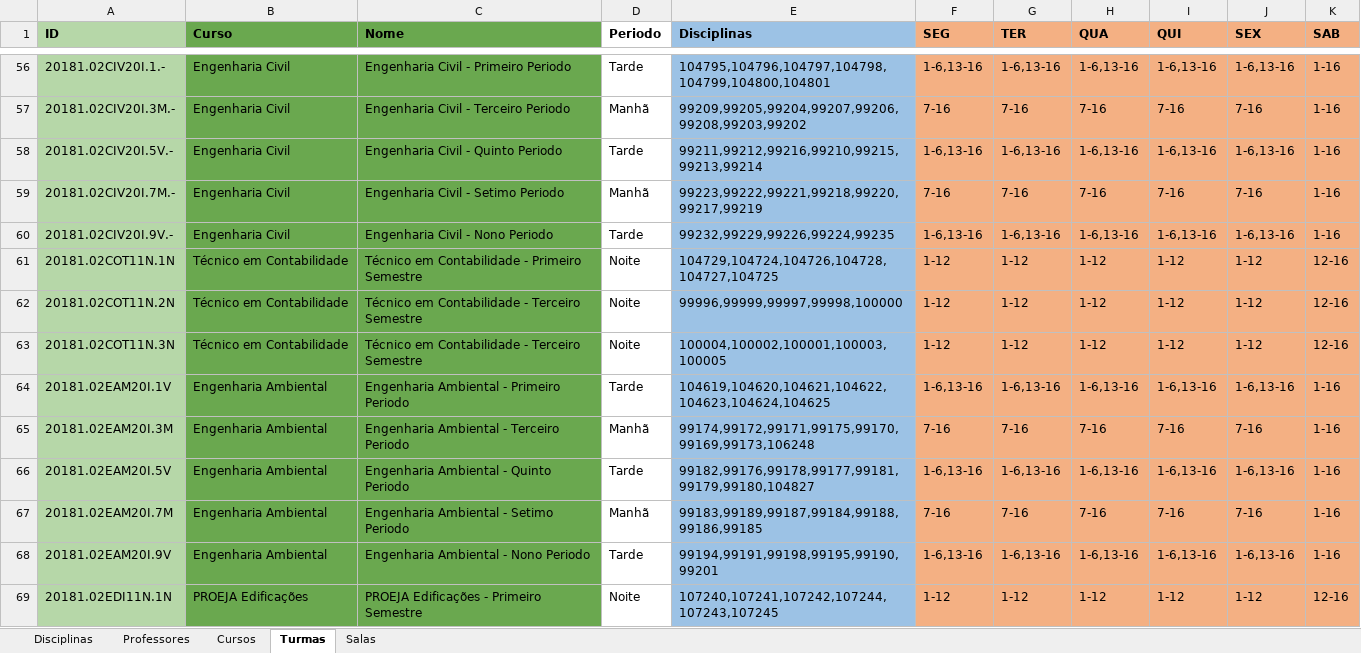
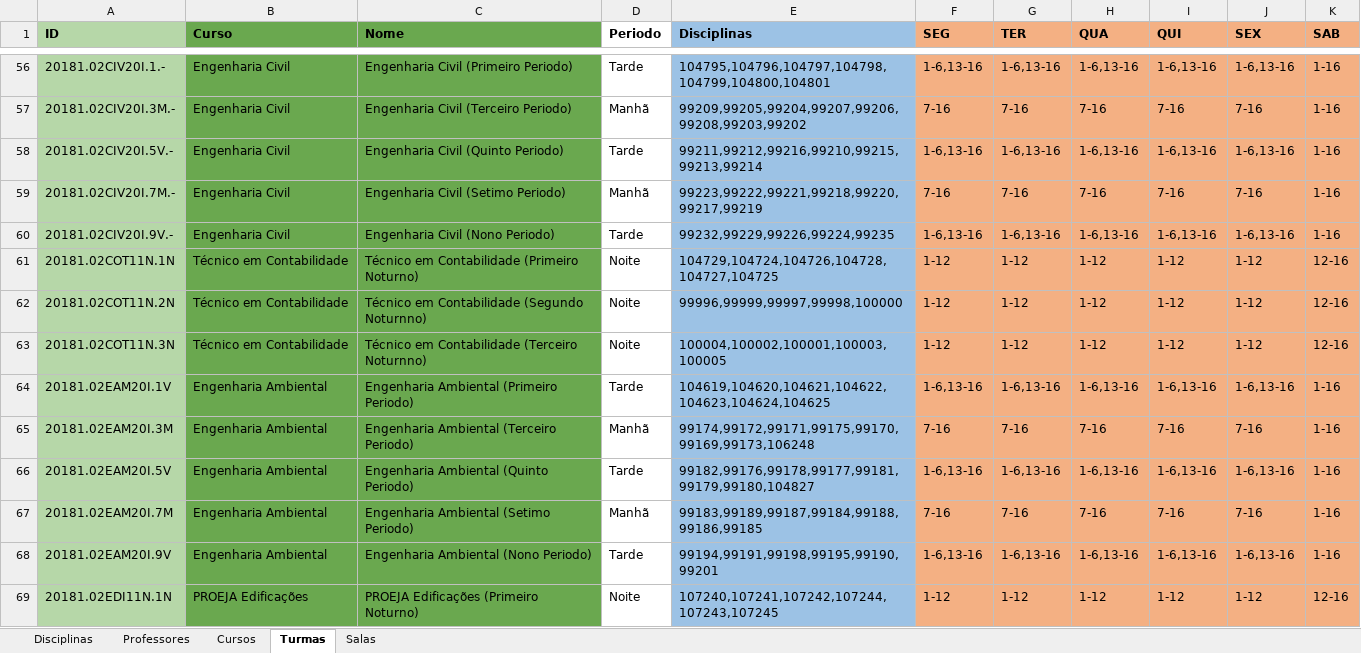
Before and after one commit to rafflezs/TCC-Heuristica, an Excel workbook: data/instancias/TCC-Instancia-2018-1.xlsx, sheet Turmas, drawn as a sheet; only a part is shown, gaps mark what is left out; values as stored, in another font and other column widths than the file's, no borders; charts and pictures and conditional formats not drawn; the diff covers the shown part only; the diff names each change by its address in the sheet, - before the commit and + after, or states it on an @@ line.

```diff
--- a/data/instancias/TCC-Instancia-2018-1.xlsx (sheet Turmas)
+++ b/data/instancias/TCC-Instancia-2018-1.xlsx (sheet Turmas)
-C56 (Nome): Engenharia Civil - Primeiro Periodo
+C56 (Nome): Engenharia Civil (Primeiro Periodo)
-C57 (Nome): Engenharia Civil - Terceiro Periodo
+C57 (Nome): Engenharia Civil (Terceiro Periodo)
-C58 (Nome): Engenharia Civil - Quinto Periodo
+C58 (Nome): Engenharia Civil (Quinto Periodo)
-C59 (Nome): Engenharia Civil - Setimo Periodo
+C59 (Nome): Engenharia Civil (Setimo Periodo)
-C60 (Nome): Engenharia Civil - Nono Periodo
+C60 (Nome): Engenharia Civil (Nono Periodo)
-C61 (Nome): Técnico em Contabilidade - Primeiro Semestre
+C61 (Nome): Técnico em Contabilidade (Primeiro Noturno)
-C62 (Nome): Técnico em Contabilidade - Terceiro Semestre
+C62 (Nome): Técnico em Contabilidade (Segundo Noturnno)
-C63 (Nome): Técnico em Contabilidade - Terceiro Semestre
+C63 (Nome): Técnico em Contabilidade (Terceiro Noturnno)
-C64 (Nome): Engenharia Ambiental - Primeiro Periodo
+C64 (Nome): Engenharia Ambiental (Primeiro Periodo)
-C65 (Nome): Engenharia Ambiental - Terceiro Periodo
+C65 (Nome): Engenharia Ambiental (Terceiro Periodo)
-C66 (Nome): Engenharia Ambiental - Quinto Periodo
+C66 (Nome): Engenharia Ambiental (Quinto Periodo)
-C67 (Nome): Engenharia Ambiental - Setimo Periodo
+C67 (Nome): Engenharia Ambiental (Setimo Periodo)
-C68 (Nome): Engenharia Ambiental - Nono Periodo
+C68 (Nome): Engenharia Ambiental (Nono Periodo)
-C69 (Nome): PROEJA Edificações - Primeiro Semestre
+C69 (Nome): PROEJA Edificações (Primeiro Noturno)
```
Also changed, not shown: 80 edited cells elsewhere in this sheet, sheet Disciplinas, 49 other files.
